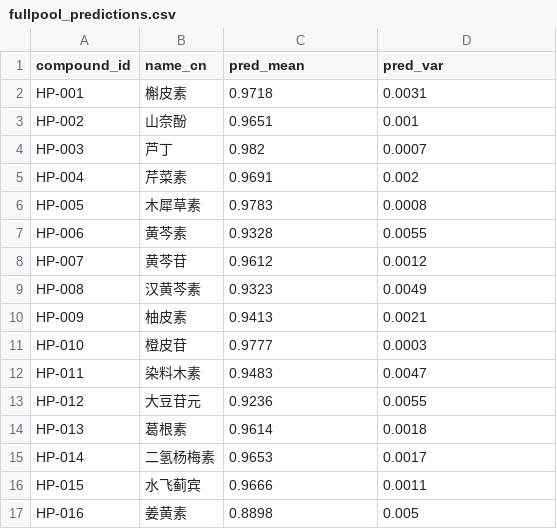
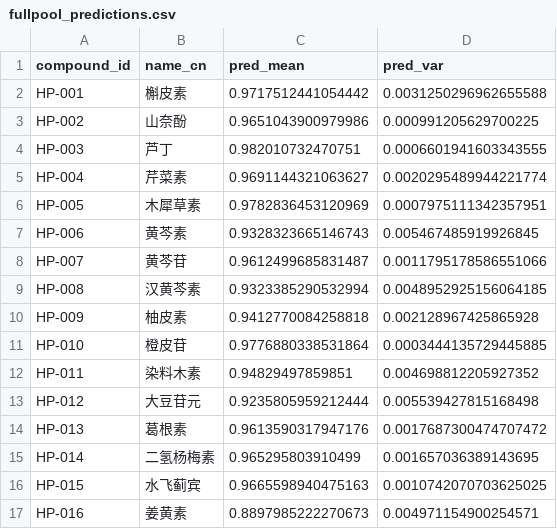
Before and after one commit to wang13236614835-cmyk/hepato-gnn-screening, a CSV file: results/predictions/fullpool_predictions.csv, drawn as a sheet; only a part is shown; the diff covers the shown part only.

```diff
--- a/results/predictions/fullpool_predictions.csv
+++ b/results/predictions/fullpool_predictions.csv
@@ -1,17 +1,17 @@
 compound_id,name_cn,pred_mean,pred_var
-HP-001,槲皮素,0.9718,0.0031
-HP-002,山奈酚,0.9651,0.001
-HP-003,芦丁,0.982,0.0007
-HP-004,芹菜素,0.9691,0.002
-HP-005,木犀草素,0.9783,0.0008
-HP-006,黄芩素,0.9328,0.0055
-HP-007,黄芩苷,0.9612,0.0012
-HP-008,汉黄芩素,0.9323,0.0049
-HP-009,柚皮素,0.9413,0.0021
-HP-010,橙皮苷,0.9777,0.0003
-HP-011,染料木素,0.9483,0.0047
-HP-012,大豆苷元,0.9236,0.0055
-HP-013,葛根素,0.9614,0.0018
-HP-014,二氢杨梅素,0.9653,0.0017
-HP-015,水飞蓟宾,0.9666,0.0011
-HP-016,姜黄素,0.8898,0.005
+HP-001,槲皮素,0.9717512441054442,0.0031250296962655588
+HP-002,山奈酚,0.9651043900979986,0.000991205629700225
+HP-003,芦丁,0.982010732470751,0.0006601941603343555
+HP-004,芹菜素,0.9691144321063627,0.0020295489944221774
+HP-005,木犀草素,0.9782836453120969,0.0007975111342357951
+HP-006,黄芩素,0.9328323665146743,0.005467485919926845
+HP-007,黄芩苷,0.9612499685831487,0.0011795178586551066
+HP-008,汉黄芩素,0.9323385290532994,0.0048952925156064185
+HP-009,柚皮素,0.9412770084258818,0.002128967425865928
+HP-010,橙皮苷,0.9776880338531864,0.0003444135729445885
+HP-011,染料木素,0.94829497859851,0.004698812205927352
+HP-012,大豆苷元,0.9235805959212444,0.005539427815168498
+HP-013,葛根素,0.9613590317947176,0.0017687300474707472
+HP-014,二氢杨梅素,0.965295803910499,0.001657036389143695
+HP-015,水飞蓟宾,0.9665598940475163,0.0010742070703625025
+HP-016,姜黄素,0.8897985222270673,0.004971154900254571
```
Also changed, not shown: 88 edited cells elsewhere in this file, results/predictions/test_predictions.csv, results/rankings/final_ranking.csv, 13 other files.
